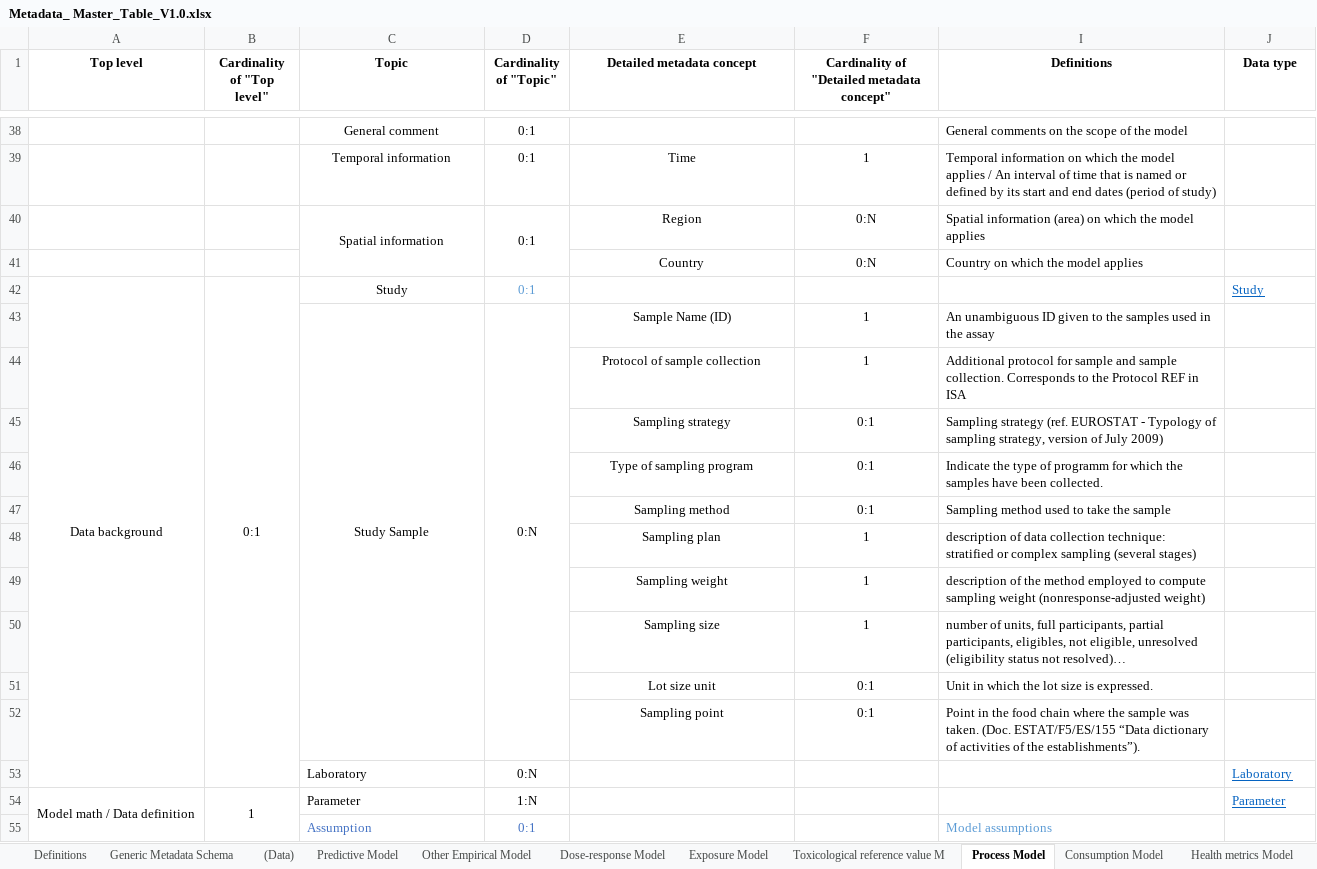
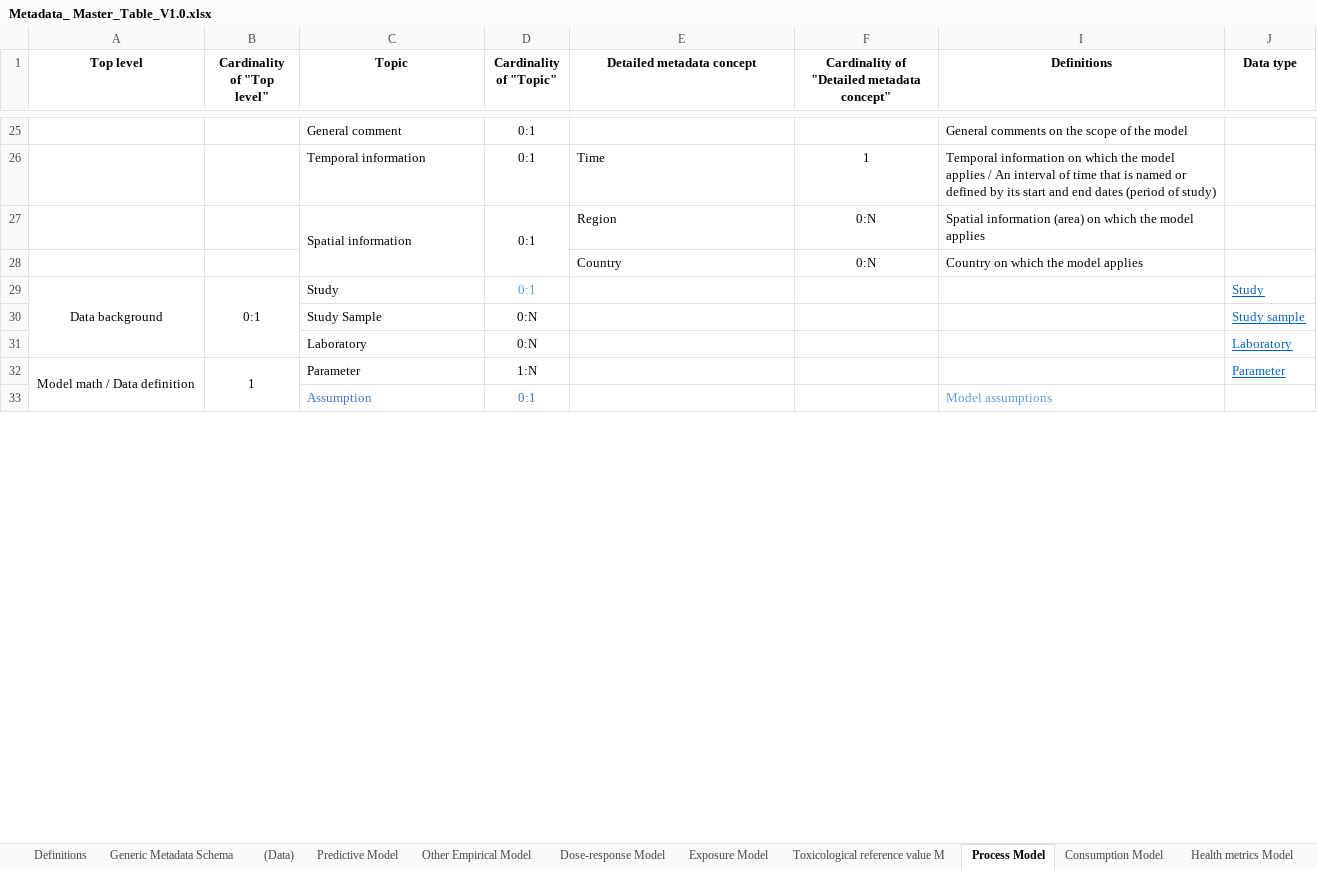
Before and after one commit to RakipInitiative/new_schemas, an Excel workbook: Metadata_ Master_Table_V1.0.xlsx, sheet Process Model, drawn as a sheet; only a part is shown, gaps mark what is left out; values as stored, in another font and other column widths than the file's, no borders; removed rows and columns are numbered as before the commit, all else as after; the diff covers the shown part only; the diff names each change by its address in the sheet, - before the commit and + after, or states it on an @@ line.

Commit message:
Add process model to template

```diff
--- a/Metadata_ Master_Table_V1.0.xlsx (sheet Process Model)
+++ b/Metadata_ Master_Table_V1.0.xlsx (sheet Process Model)
-C25:C27 alignment: center
+C25:C27 alignment: left
-E26:E28 alignment: center
+E26:E28 alignment: left
-C29 alignment: center
+C29 alignment: left
-row 43:  |  | Study Sample | 0:N | Sample Name (ID) | 1 | An unambiguous ID given to the samples used in the assay
-row 44:  |  |  |  | Protocol of sample collection | 1 | Additional protocol for sample and sample collection. Corresponds to the Protocol REF in ISA
-row 45:  |  |  |  | Sampling strategy | 0:1 | Sampling strategy (ref. EUROSTAT - Typology of sampling strategy, version of July 2009)
-row 46:  |  |  |  | Type of sampling program | 0:1 | Indicate the type of programm for which the samples have been collected.
-row 47:  |  |  |  | Sampling method | 0:1 | Sampling method used to take the sample
-row 48:  |  |  |  | Sampling plan | 1 | description of data collection technique: stratified or complex sampling (several stages)
-row 49:  |  |  |  | Sampling weight | 1 | description of the method employed to compute sampling weight (nonresponse-adjusted weight)
-row 50:  |  |  |  | Sampling size | 1 | number of units, full participants, partial participants, eligibles, not eligible, unresolved (eligibility status not resolved)…
-row 51:  |  |  |  | Lot size unit | 0:1 | Unit in which the lot size is expressed.
-row 52:  |  |  |  | Sampling point | 0:1 | Point in the food chain where the sample was taken. (Doc. ESTAT/F5/ES/155 “Data dictionary of activities of the establishments”).
+row 30:  |  | Study Sample | 0:N |  |  |  | Study sample
```
Also changed, not shown: 2 added rows, 15 removed rows, 3 edited cells, cell formats and merged cells elsewhere in this sheet, hidden cells.
